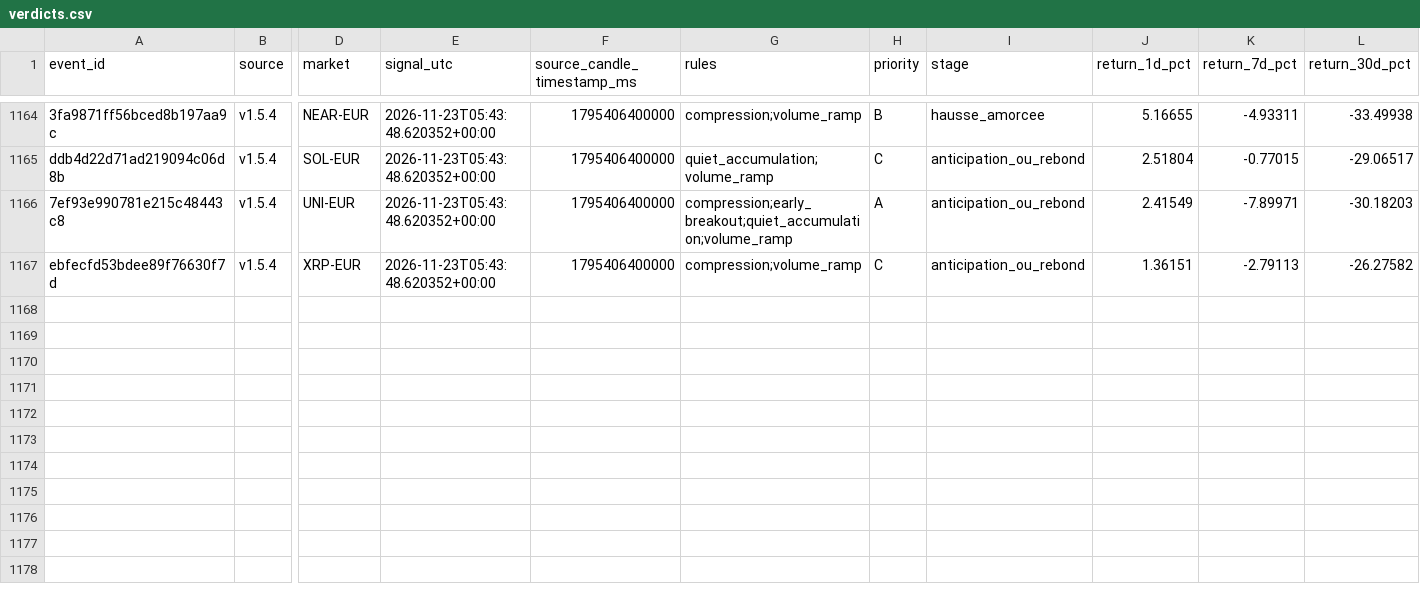
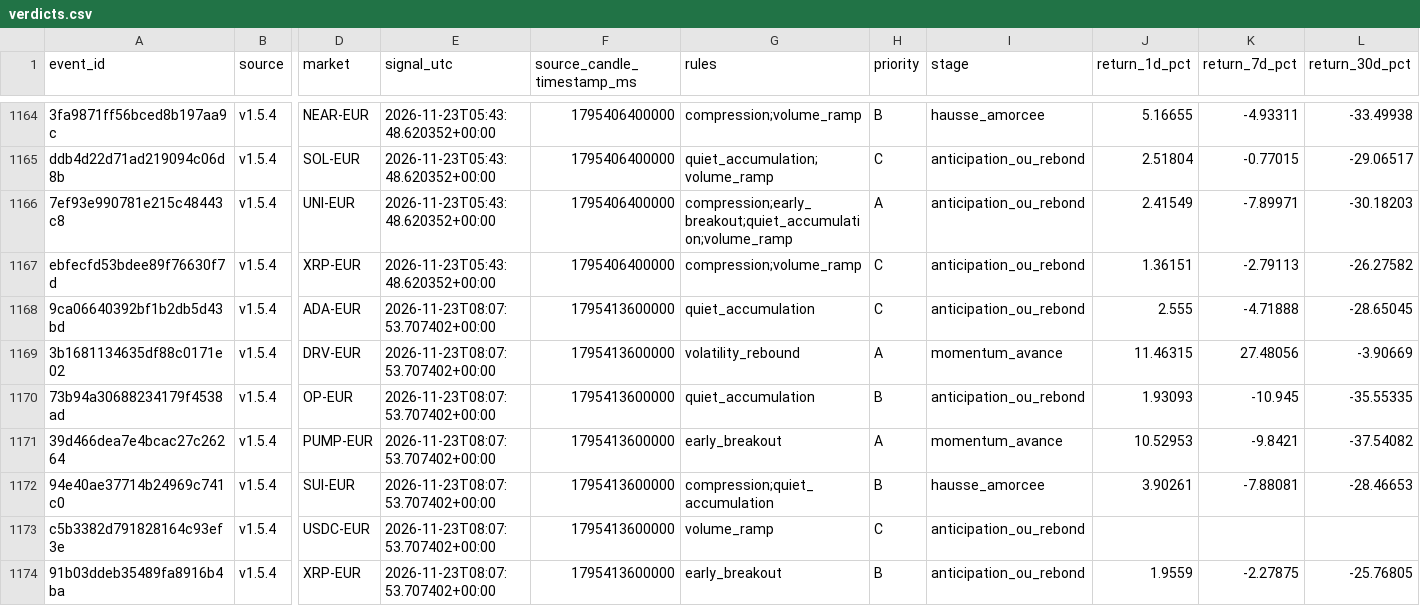
Before and after one commit to 4IN-LYS/bitvavo-radar, a CSV file: verdicts.csv, drawn as a sheet; only a part is shown, gaps mark what is left out; rows hold the shown columns only; the diff names each change by its address in the sheet, - before the commit and + after, or states it on an @@ line.

```diff
--- a/verdicts.csv
+++ b/verdicts.csv
+row 1168: 9ca06640392bf1b2db5d43bd | v1.5.4 | ADA-EUR | 2026-11-23T08:07:53.707402+00:00 | 1795413600000 | quiet_accumulation | C | anticipation_ou_rebond | 2.555 | -4.71888 | -28.65045
+row 1169: 3b1681134635df88c0171e02 | v1.5.4 | DRV-EUR | 2026-11-23T08:07:53.707402+00:00 | 1795413600000 | volatility_rebound | A | momentum_avance | 11.46315 | 27.48056 | -3.90669
+row 1170: 73b94a30688234179f4538ad | v1.5.4 | OP-EUR | 2026-11-23T08:07:53.707402+00:00 | 1795413600000 | quiet_accumulation | B | anticipation_ou_rebond | 1.93093 | -10.945 | -35.55335
+row 1171: 39d466dea7e4bcac27c26264 | v1.5.4 | PUMP-EUR | 2026-11-23T08:07:53.707402+00:00 | 1795413600000 | early_breakout | A | momentum_avance | 10.52953 | -9.8421 | -37.54082
+row 1172: 94e40ae37714b24969c741c0 | v1.5.4 | SUI-EUR | 2026-11-23T08:07:53.707402+00:00 | 1795413600000 | compression;quiet_accumulation | B | hausse_amorcee | 3.90261 | -7.88081 | -28.46653
+row 1173: c5b3382d791828164c93ef3e | v1.5.4 | USDC-EUR | 2026-11-23T08:07:53.707402+00:00 | 1795413600000 | volume_ramp | C | anticipation_ou_rebond
+row 1174: 91b03ddeb35489fa8916b4ba | v1.5.4 | XRP-EUR | 2026-11-23T08:07:53.707402+00:00 | 1795413600000 | early_breakout | B | anticipation_ou_rebond | 1.9559 | -2.27875 | -25.76805
```
